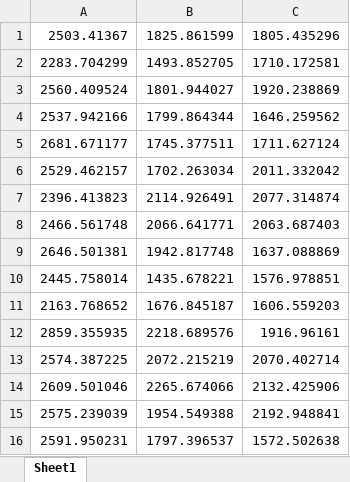
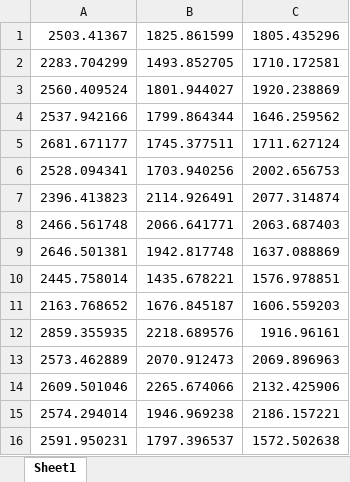
Before and after one commit to FayyazA/bioreactor-kinetic-analysis, an Excel workbook: AIC7parameters_hptoolbox.xlsx, sheet Sheet1, drawn as a sheet; values as stored, in another font and other column widths than the file's, no borders; removed rows and columns are numbered as before the commit, all else as after; the diff names each change by its address in the sheet, - before the commit and + after, or states it on an @@ line.

```diff
--- a/AIC7parameters_hptoolbox.xlsx (sheet Sheet1)
+++ b/AIC7parameters_hptoolbox.xlsx (sheet Sheet1)
-row 6: 2529.462157 | 1702.263034 | 2011.332042
+row 6: 2528.094341 | 1703.940256 | 2002.656753
-row 13: 2574.387225 | 2072.215219 | 2070.402714
+row 13: 2573.462889 | 2070.912473 | 2069.896963
-row 15: 2575.239039 | 1954.549388 | 2192.948841
+row 15: 2574.294014 | 1946.969238 | 2186.157221
```
Also changed, not shown: Lacex_summary_hptoolbox.xlsx, 6 other files.
